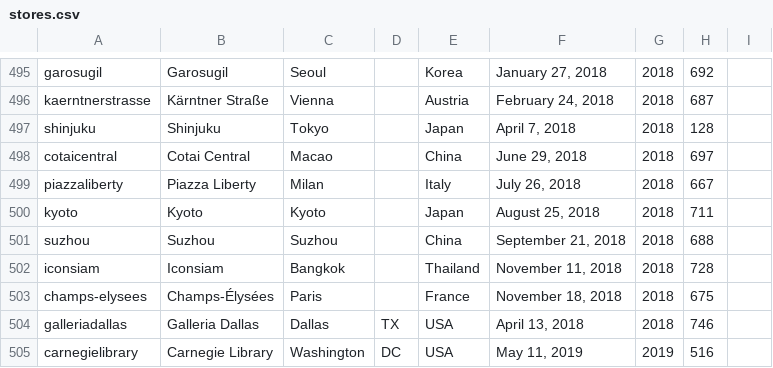
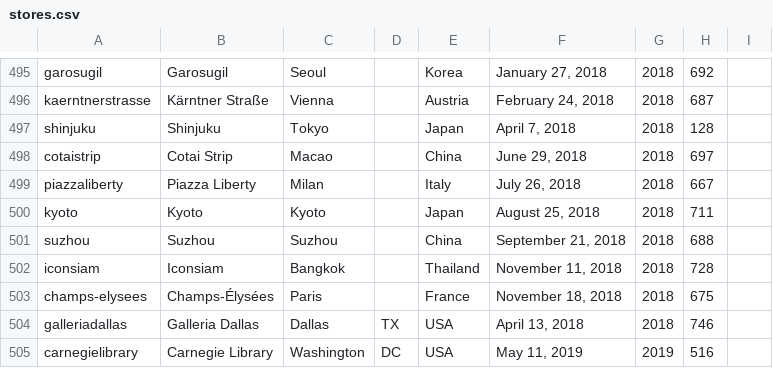
Before and after one commit to thomaspark/applestorefronts, a CSV file: stores.csv, drawn as a sheet; only a part is shown, gaps mark what is left out.

Commit message:
rename cotaicentral to cotaistrip

```diff
--- a/stores.csv
+++ b/stores.csv
@@ -497,3 +497,3 @@ kaerntnerstrasse,Kärntner Straße,Vienna,,Austria,"February 24, 2018",2018,687,
 shinjuku,Shinjuku,Tokyo,,Japan,"April 7, 2018",2018,128,
-cotaicentral,Cotai Central,Macao,,China,"June 29, 2018",2018,697,
+cotaistrip,Cotai Strip,Macao,,China,"June 29, 2018",2018,697,
 piazzaliberty,Piazza Liberty,Milan,,Italy,"July 26, 2018",2018,667,
```
